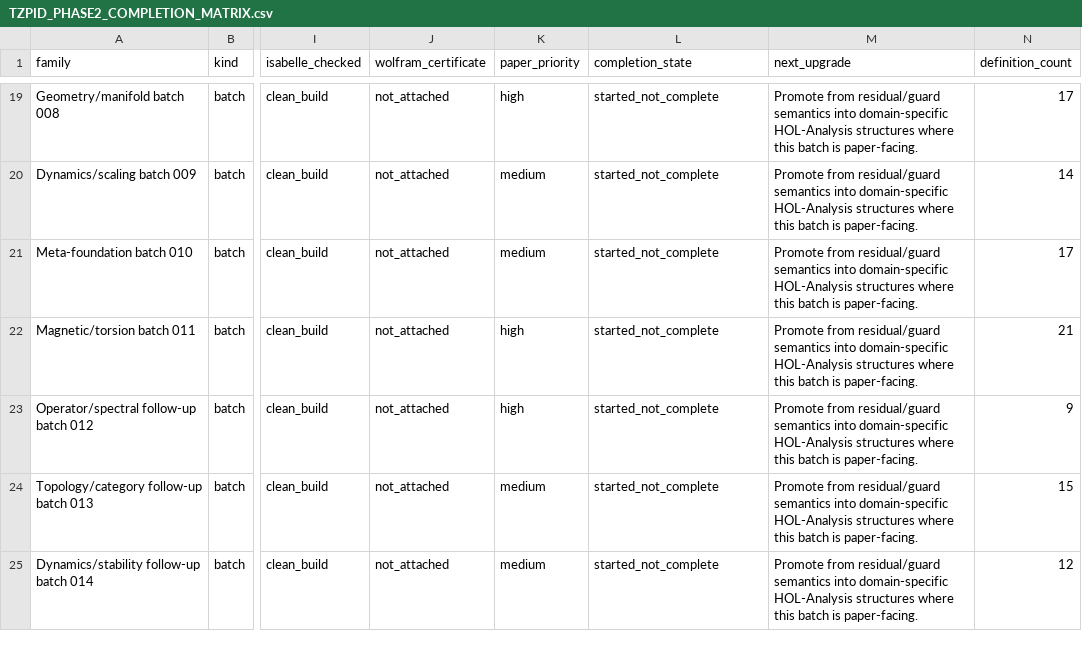
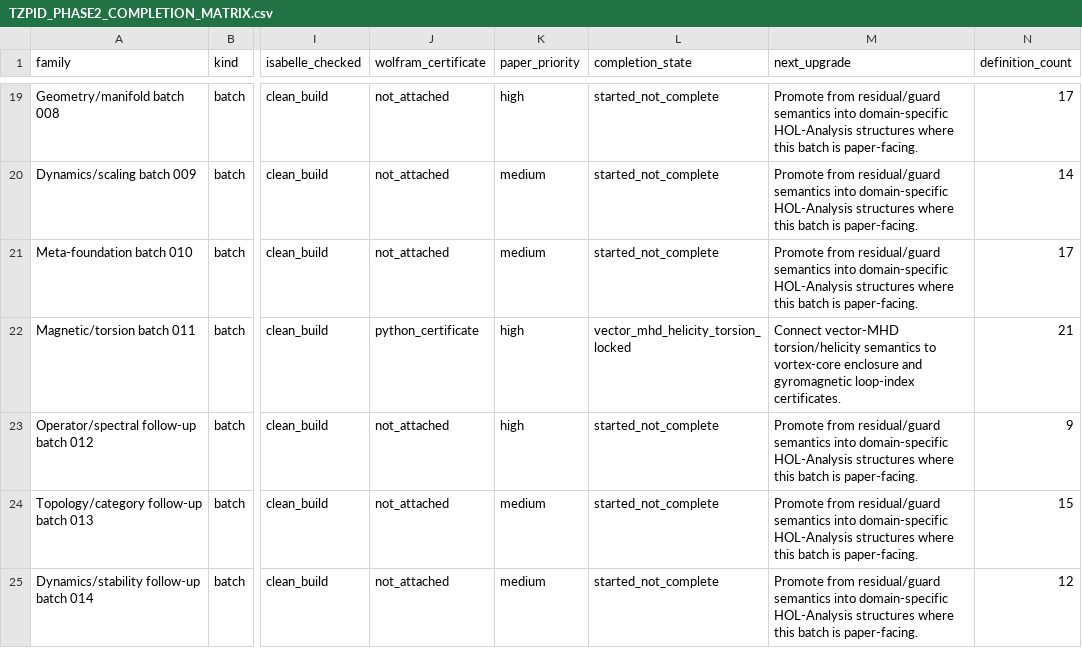
Before and after one commit to DanielAlexanderTrawin/tzpid-proof-pipeline, a CSV file: TZPID_PHASE2_COMPLETION_MATRIX.csv, drawn as a sheet; only a part is shown, gaps mark what is left out; the diff covers the shown part only; the diff names each change by its address in the sheet, - before the commit and + after, or states it on an @@ line.

Commit message:
Promote verified batch matrix statuses

```diff
--- a/TZPID_PHASE2_COMPLETION_MATRIX.csv
+++ b/TZPID_PHASE2_COMPLETION_MATRIX.csv
-J22 (wolfram_certificate): not_attached
+J22 (wolfram_certificate): python_certificate
-L22 (completion_state): started_not_complete
+L22 (completion_state): vector_mhd_helicity_torsion_locked
-M22 (next_upgrade): Promote from residual/guard semantics into domain-specific HOL-Analysis structures where this batch is paper-facing.
+M22 (next_upgrade): Connect vector-MHD torsion/helicity semantics to vortex-core enclosure and gyromagnetic loop-index certificates.
```
Also changed, not shown: 23 edited cells elsewhere in this file, 3 other files.
